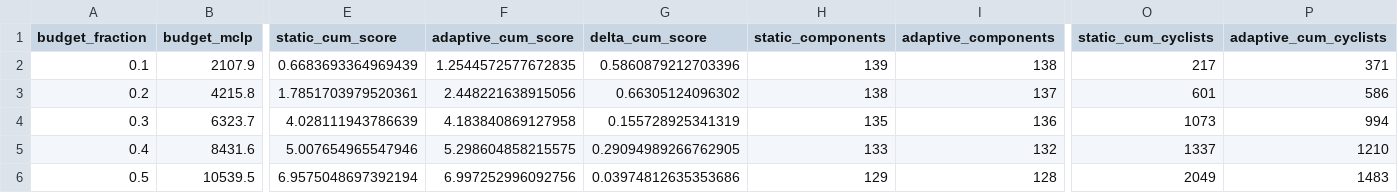
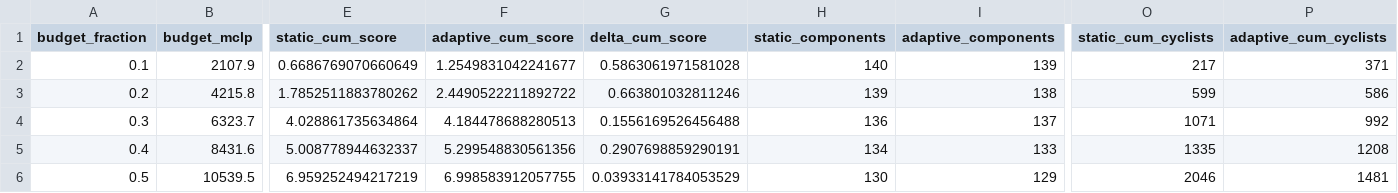
Before and after one commit to arieIIopez/eva, a CSV file: results/paper-plan-trajectory/order_only_budget_comparison.csv, drawn as a sheet; only a part is shown, gaps mark what is left out; the diff covers the shown part only; the diff names each change by its address in the sheet, - before the commit and + after, or states it on an @@ line.

```diff
--- a/results/paper-plan-trajectory/order_only_budget_comparison.csv
+++ b/results/paper-plan-trajectory/order_only_budget_comparison.csv
-E2 (static_cum_score): 0.6683693364969439
+E2 (static_cum_score): 0.6686769070660649
-F2 (adaptive_cum_score): 1.2544572577672835
+F2 (adaptive_cum_score): 1.2549831042241677
-G2 (delta_cum_score): 0.5860879212703396
+G2 (delta_cum_score): 0.5863061971581028
-H2 (static_components): 139
+H2 (static_components): 140
-I2 (adaptive_components): 138
+I2 (adaptive_components): 139
-E3 (static_cum_score): 1.7851703979520361
+E3 (static_cum_score): 1.7852511883780262
-F3 (adaptive_cum_score): 2.448221638915056
+F3 (adaptive_cum_score): 2.4490522211892722
-G3 (delta_cum_score): 0.66305124096302
+G3 (delta_cum_score): 0.663801032811246
-H3 (static_components): 138
+H3 (static_components): 139
-I3 (adaptive_components): 137
+I3 (adaptive_components): 138
-O3 (static_cum_cyclists): 601
+O3 (static_cum_cyclists): 599
-E4 (static_cum_score): 4.028111943786639
+E4 (static_cum_score): 4.028861735634864
-F4 (adaptive_cum_score): 4.183840869127958
+F4 (adaptive_cum_score): 4.184478688280513
-G4 (delta_cum_score): 0.155728925341319
+G4 (delta_cum_score): 0.1556169526456488
-H4 (static_components): 135
+H4 (static_components): 136
-I4 (adaptive_components): 136
+I4 (adaptive_components): 137
-O4 (static_cum_cyclists): 1073
+O4 (static_cum_cyclists): 1071
-P4 (adaptive_cum_cyclists): 994
+P4 (adaptive_cum_cyclists): 992
-E5 (static_cum_score): 5.007654965547946
+E5 (static_cum_score): 5.008778944632337
-F5 (adaptive_cum_score): 5.298604858215575
+F5 (adaptive_cum_score): 5.299548830561356
-G5 (delta_cum_score): 0.29094989266762905
+G5 (delta_cum_score): 0.2907698859290191
-H5 (static_components): 133
+H5 (static_components): 134
-I5 (adaptive_components): 132
+I5 (adaptive_components): 133
-O5 (static_cum_cyclists): 1337
+O5 (static_cum_cyclists): 1335
-P5 (adaptive_cum_cyclists): 1210
+P5 (adaptive_cum_cyclists): 1208
-E6 (static_cum_score): 6.9575048697392194
+E6 (static_cum_score): 6.959252494217219
-F6 (adaptive_cum_score): 6.997252996092756
+F6 (adaptive_cum_score): 6.998583912057755
-G6 (delta_cum_score): 0.03974812635353686
+G6 (delta_cum_score): 0.03933141784053529
-H6 (static_components): 129
+H6 (static_components): 130
-I6 (adaptive_components): 128
+I6 (adaptive_components): 129
-O6 (static_cum_cyclists): 2049
+O6 (static_cum_cyclists): 2046
-P6 (adaptive_cum_cyclists): 1483
+P6 (adaptive_cum_cyclists): 1481
```
Also changed, not shown: 35 edited cells elsewhere in this file, results/paper-plan-trajectory/adaptive_open_summary.csv, results/paper-plan-trajectory/adaptive_open_transition_summary.csv, 16 other files.
